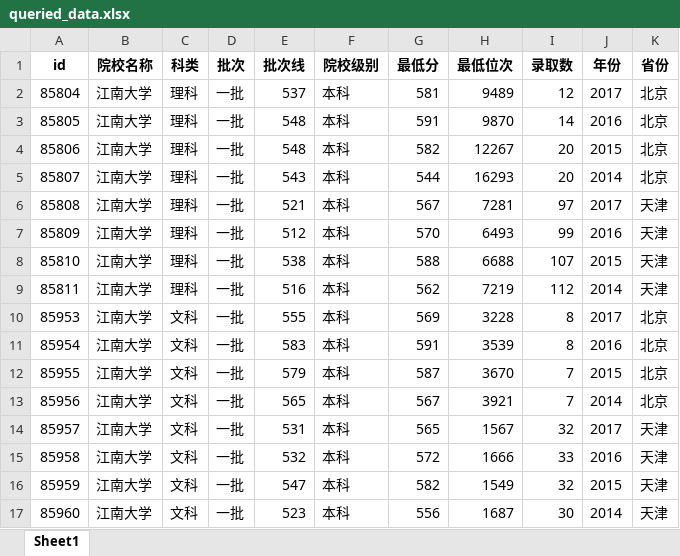
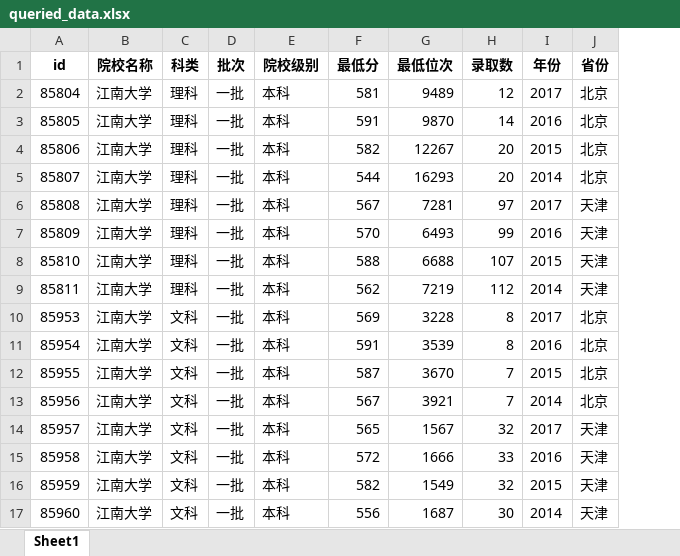
Before and after one commit to CapAllen/Mini_Data_Middle_Plateform, an Excel workbook: docs/queried_data.xlsx, sheet Sheet1, drawn as a sheet; values as stored, in another font and other column widths than the file's, no borders; the diff names each change by its address in the sheet, - before the commit and + after, or states it on an @@ line.

```diff
--- a/docs/queried_data.xlsx (sheet Sheet1)
+++ b/docs/queried_data.xlsx (sheet Sheet1)
-column E (批次线), rows 2-17: 537 | 548 | 548 | 543 | 521 | 512 | 538 | 516 | 555 | 583 | 579 | 565 | 531 | 532 | 547 | 523
```
Also changed, not shown: 3 other files.
